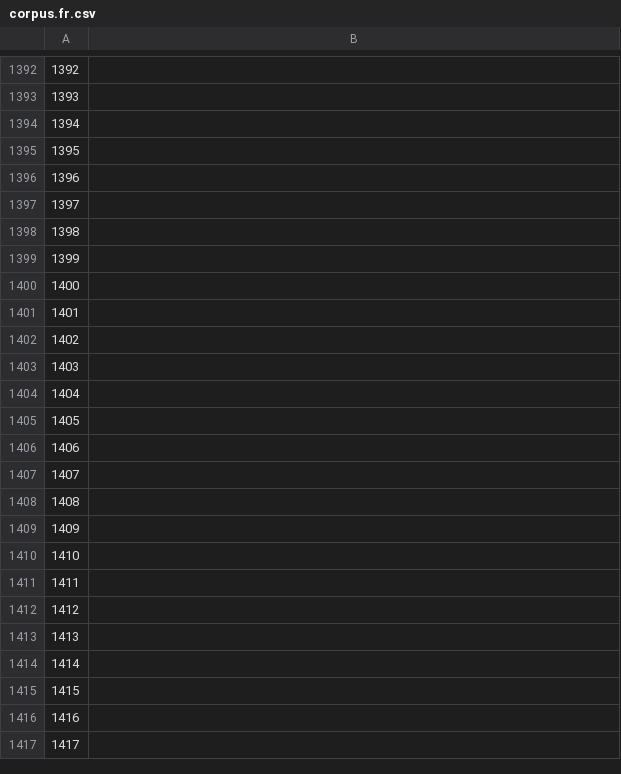
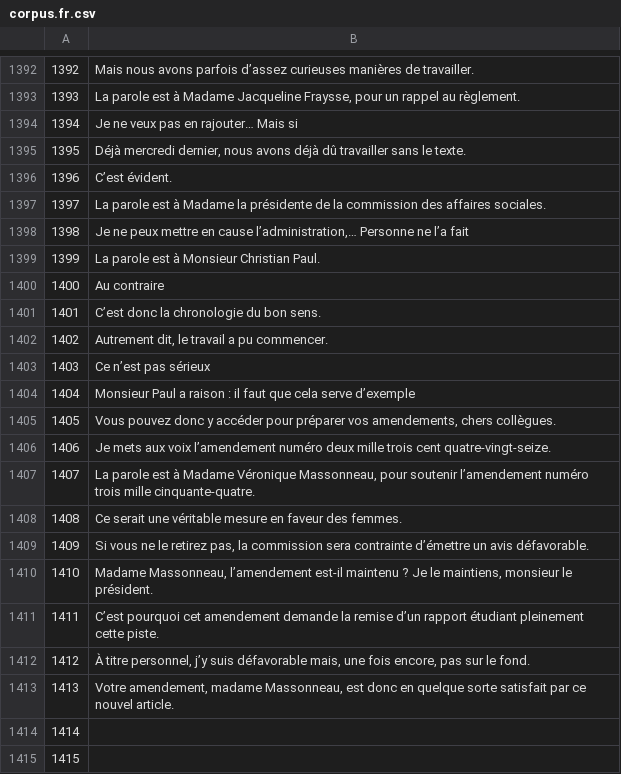
Before and after one commit to common-voice/cv-global-sprint-sentences, a CSV file: corpus.fr.csv, drawn as a sheet; only a part is shown, gaps mark what is left out; the shorter side is filled out with more unchanged rows; the diff covers the shown part only.

```diff
--- a/corpus.fr.csv
+++ b/corpus.fr.csv
@@ -1392,23 +1392,23 @@
-"1392",""
-"1393",""
-"1394",""
-"1395",""
-"1396",""
-"1397",""
-"1398",""
-"1399",""
-"1400",""
-"1401",""
-"1402",""
-"1403",""
-"1404",""
-"1405",""
-"1406",""
-"1407",""
-"1408",""
-"1409",""
-"1410",""
-"1411",""
-"1412",""
-"1413",""
+"1392","Mais nous avons parfois d’assez curieuses manières de travailler."
+"1393","La parole est à Madame Jacqueline Fraysse, pour un rappel au règlement."
+"1394","Je ne veux pas en rajouter… Mais si"
+"1395","Déjà mercredi dernier, nous avons déjà dû travailler sans le texte."
+"1396","C’est évident."
+"1397","La parole est à Madame la présidente de la commission des affaires sociales."
+"1398","Je ne peux mettre en cause l’administration,… Personne ne l’a fait"
+"1399","La parole est à Monsieur Christian Paul."
+"1400","Au contraire"
+"1401","C’est donc la chronologie du bon sens."
+"1402","Autrement dit, le travail a pu commencer."
+"1403","Ce n’est pas sérieux"
+"1404","Monsieur Paul a raison : il faut que cela serve d’exemple"
+"1405","Vous pouvez donc y accéder pour préparer vos amendements, chers collègues."
+"1406","Je mets aux voix l’amendement numéro deux mille trois cent quatre-vingt-seize."
+"1407","La parole est à Madame Véronique Massonneau, pour soutenir l’amendement numéro trois mille cinquante-quatre."
+"1408","Ce serait une véritable mesure en faveur des femmes."
+"1409","Si vous ne le retirez pas, la commission sera contrainte d’émettre un avis défavorable."
+"1410","Madame Massonneau, l’amendement est-il maintenu ? Je le maintiens, monsieur le président."
+"1411","C’est pourquoi cet amendement demande la remise d’un rapport étudiant pleinement cette piste."
+"1412","À titre personnel, j’y suis défavorable mais, une fois encore, pas sur le fond."
+"1413","Votre amendement, madame Massonneau, est donc en quelque sorte satisfait par ce nouvel article."
 "1414",""
```
Also changed, not shown: 28 edited cells elsewhere in this file.
